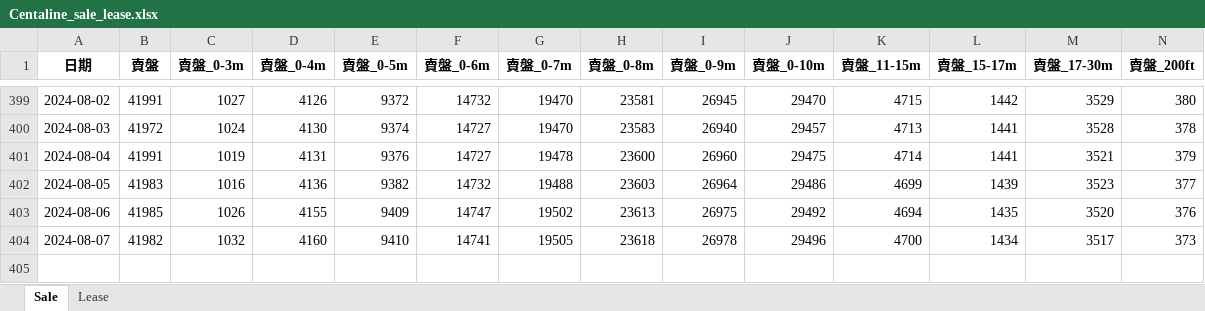
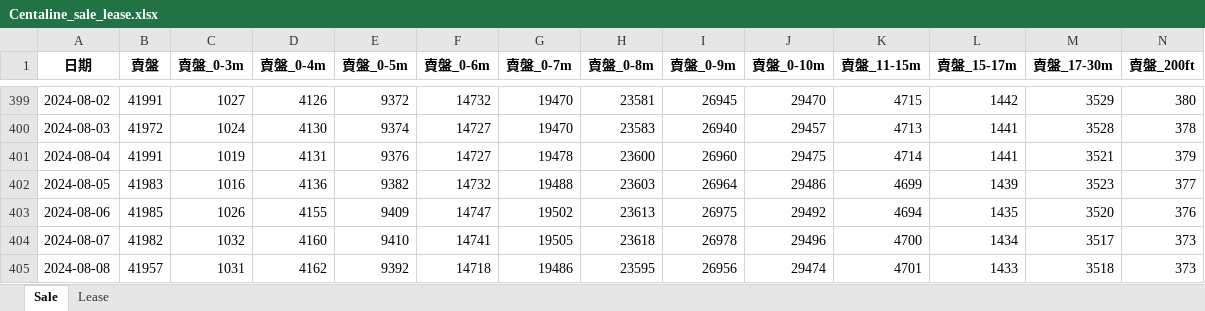
Before and after one commit to HKMAEC1/Runcode, an Excel workbook: Centaline_sale_lease.xlsx, sheet Sale, drawn as a sheet; only a part is shown, gaps mark what is left out; values as stored, in another font and other column widths than the file's, no borders; rows hold the shown columns only; the diff names each change by its address in the sheet, - before the commit and + after, or states it on an @@ line.

```diff
--- a/Centaline_sale_lease.xlsx (sheet Sale)
+++ b/Centaline_sale_lease.xlsx (sheet Sale)
+row 405: 2024-08-08 | 41957 | 1031 | 4162 | 9392 | 14718 | 19486 | 23595 | 26956 | 29474 | 4701 | 1433 | 3518 | 373
```
Also changed, not shown: sheet Lease.
